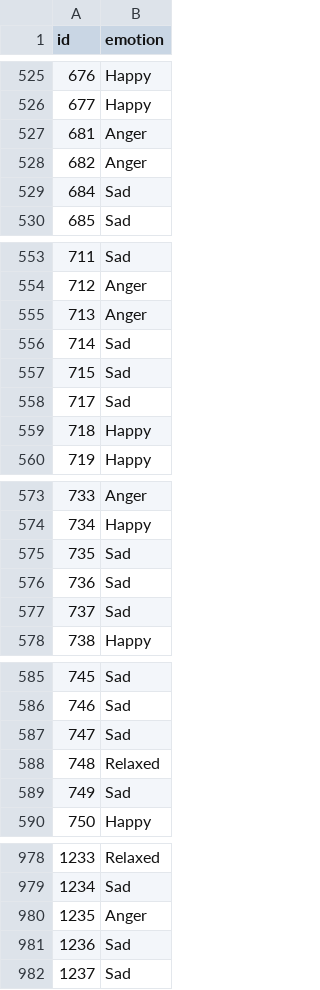
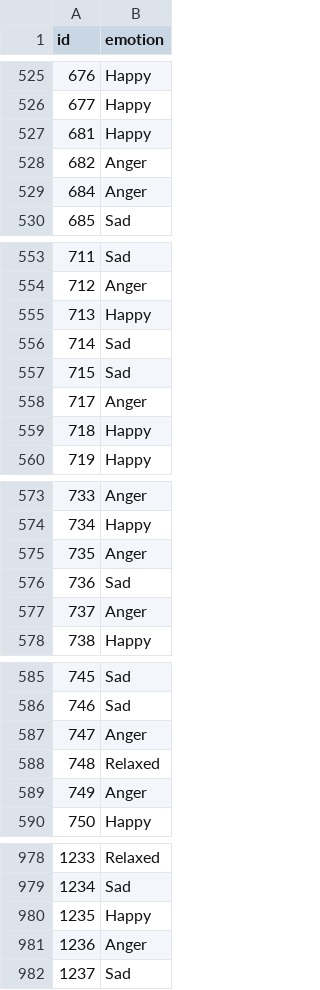
Before and after one commit to yingxinlin002/Capstone, a CSV file: data/emotion2.csv, drawn as a sheet; only a part is shown, gaps mark what is left out; the diff covers the shown part only.

Commit message:
Modify emotional states in emotion2.csv
Updated various entries in emotion2.csv to replace 'Sad' with 'Happy' and 'Anger' with 'Relaxed' in multiple rows.

```diff
--- a/data/emotion2.csv
+++ b/data/emotion2.csv
@@ -526,5 +526,5 @@ id,emotion
 677,Happy
-681,Anger
+681,Happy
 682,Anger
-684,Sad
+684,Anger
 685,Sad
@@ -554,6 +554,6 @@ id,emotion
 712,Anger
-713,Anger
+713,Happy
 714,Sad
 715,Sad
-717,Sad
+717,Anger
 718,Happy
@@ -574,5 +574,5 @@ id,emotion
 734,Happy
-735,Sad
+735,Anger
 736,Sad
-737,Sad
+737,Anger
 738,Happy
@@ -586,5 +586,5 @@ id,emotion
 746,Sad
-747,Sad
+747,Anger
 748,Relaxed
-749,Sad
+749,Anger
 750,Happy
@@ -979,4 +979,4 @@ id,emotion
 1234,Sad
-1235,Anger
-1236,Sad
+1235,Happy
+1236,Anger
 1237,Sad
```
Also changed, not shown: 70 edited cells elsewhere in this file.
